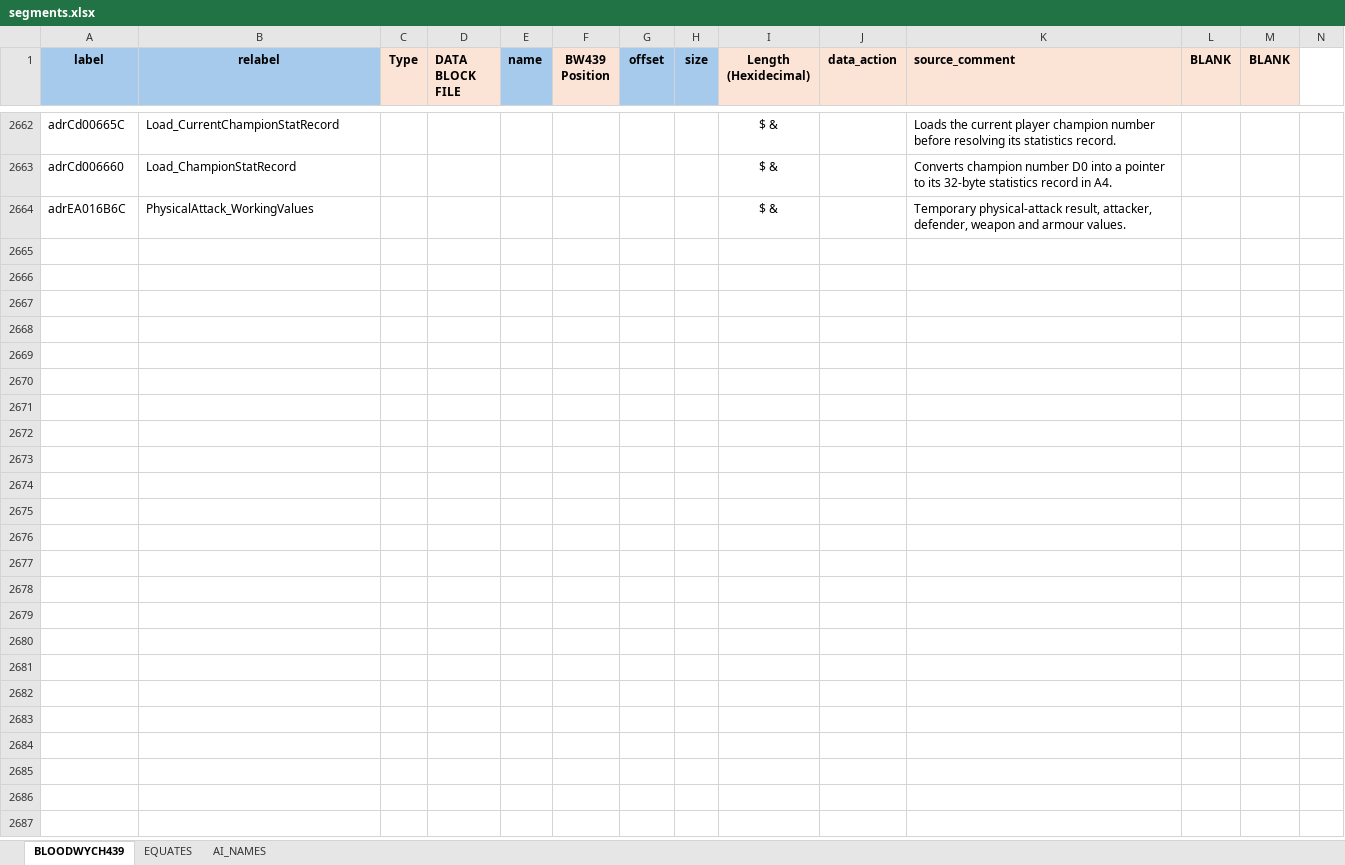
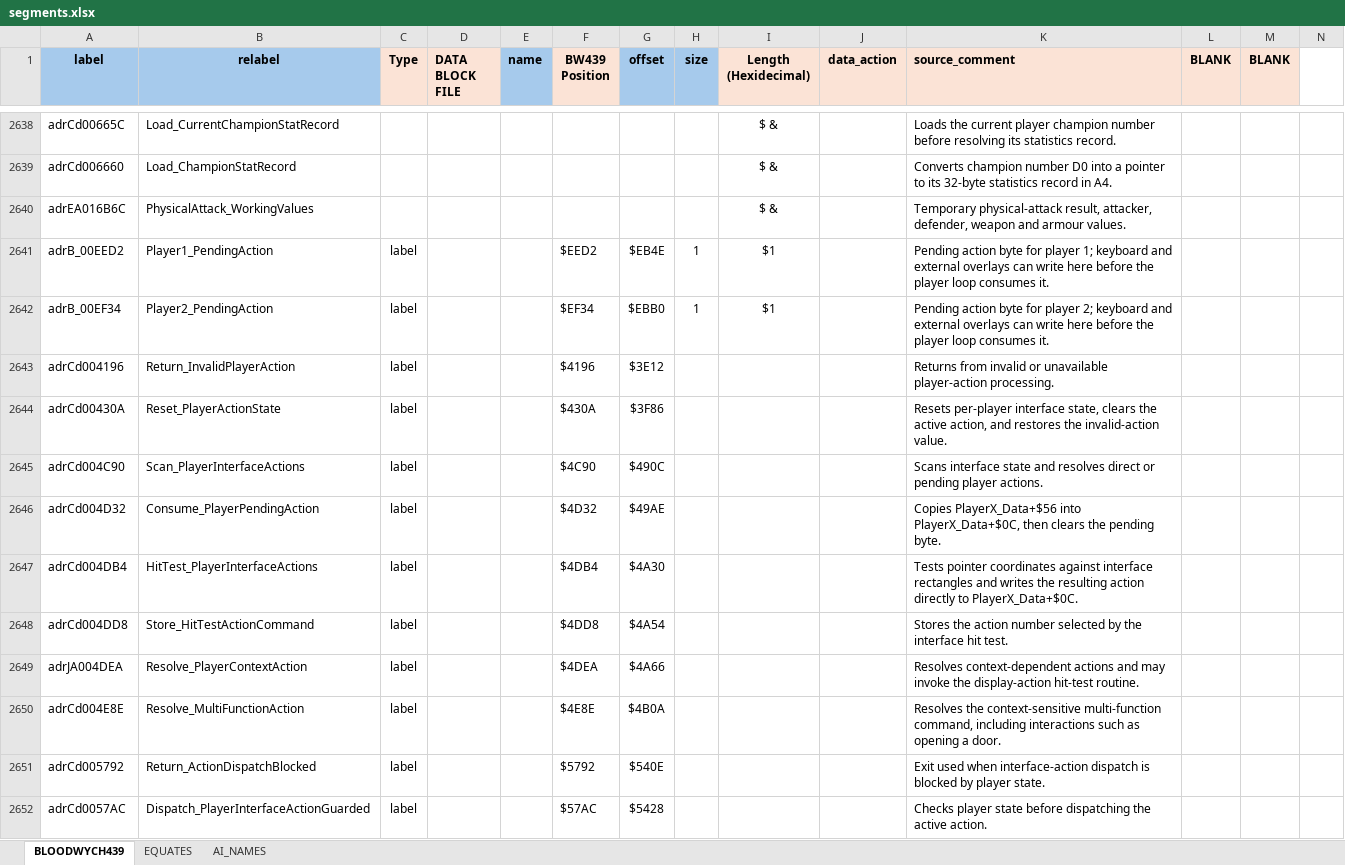
Before and after one commit to HoraceAndTheSpider/Bloodwych-68k, an Excel workbook: segments.xlsx, sheet BLOODWYCH439, drawn as a sheet; only a part is shown, gaps mark what is left out; values as stored, in another font and other column widths than the file's, no borders; conditional formats not drawn; rows hold the shown columns only; the diff covers the shown part only; the diff names each change by its address in the sheet, - before the commit and + after, or states it on an @@ line.

```diff
--- a/segments.xlsx (sheet BLOODWYCH439)
+++ b/segments.xlsx (sheet BLOODWYCH439)
+row 2641: adrB_00EED2 | Player1_PendingAction | label |  |  | $EED2 | $EB4E | 1 | $1 |  | Pending action byte for player 1; keyboard and external overlays can write here before the player loop consumes it.
+row 2642: adrB_00EF34 | Player2_PendingAction | label |  |  | $EF34 | $EBB0 | 1 | $1 |  | Pending action byte for player 2; keyboard and external overlays can write here before the player loop consumes it.
+row 2643: adrCd004196 | Return_InvalidPlayerAction | label |  |  | $4196 | $3E12 |  |  |  | Returns from invalid or unavailable player-action processing.
+row 2644: adrCd00430A | Reset_PlayerActionState | label |  |  | $430A | $3F86 |  |  |  | Resets per-player interface state, clears the active action, and restores the invalid-action value.
+row 2645: adrCd004C90 | Scan_PlayerInterfaceActions | label |  |  | $4C90 | $490C |  |  |  | Scans interface state and resolves direct or pending player actions.
+row 2646: adrCd004D32 | Consume_PlayerPendingAction | label |  |  | $4D32 | $49AE |  |  |  | Copies PlayerX_Data+$56 into PlayerX_Data+$0C, then clears the pending byte.
+row 2647: adrCd004DB4 | HitTest_PlayerInterfaceActions | label |  |  | $4DB4 | $4A30 |  |  |  | Tests pointer coordinates against interface rectangles and writes the resulting action directly to PlayerX_Data+$0C.
+row 2648: adrCd004DD8 | Store_HitTestActionCommand | label |  |  | $4DD8 | $4A54 |  |  |  | Stores the action number selected by the interface hit test.
+row 2649: adrJA004DEA | Resolve_PlayerContextAction | label |  |  | $4DEA | $4A66 |  |  |  | Resolves context-dependent actions and may invoke the display-action hit-test routine.
+row 2650: adrCd004E8E | Resolve_MultiFunctionAction | label |  |  | $4E8E | $4B0A |  |  |  | Resolves the context-sensitive multi-function command, including interactions such as opening a door.
+row 2651: adrCd005792 | Return_ActionDispatchBlocked | label |  |  | $5792 | $540E |  |  |  | Exit used when interface-action dispatch is blocked by player state.
+row 2652: adrCd0057AC | Dispatch_PlayerInterfaceActionGuarded | label |  |  | $57AC | $5428 |  |  |  | Checks player state before dispatching the active action.
```
Also changed, not shown: 16 added rows, 28 removed rows and 9 edited cells elsewhere in this sheet, sheet EQUATES, formulas that keep their value, 8 other files.
